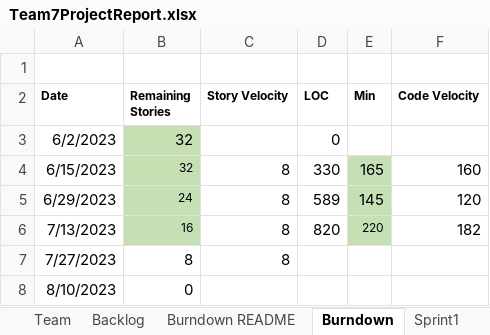
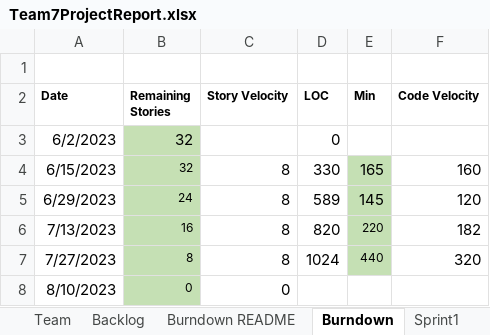
Before and after one commit to Shubham-andy7/CS555_Group_Project_Team7_Main, an Excel workbook: Team7ProjectReport.xlsx, sheet Burndown, drawn as a sheet; values as stored, in another font and other column widths than the file's, no borders; charts and pictures not drawn; the diff names each change by its address in the sheet, - before the commit and + after, or states it on an @@ line.

```diff
--- a/Team7ProjectReport.xlsx (sheet Burndown)
+++ b/Team7ProjectReport.xlsx (sheet Burndown)
-B7:B8 fill: none
+B7:B8 fill: #C5E0B4, text size: smaller
-D7 (LOC): (empty)
+D7 (LOC): 1024
-E7 (Min): (empty)
+E7 (Min): 440
-E7 fill: none
+E7 fill: #C5E0B4
-F7 (Code Velocity): (empty)
+F7 (Code Velocity): 320
-C8 (Story Velocity): (empty)
+C8 (Story Velocity): 0
```
Also changed, not shown: sheet Sprint4, sheet Backlog, sheet Burndown README.
